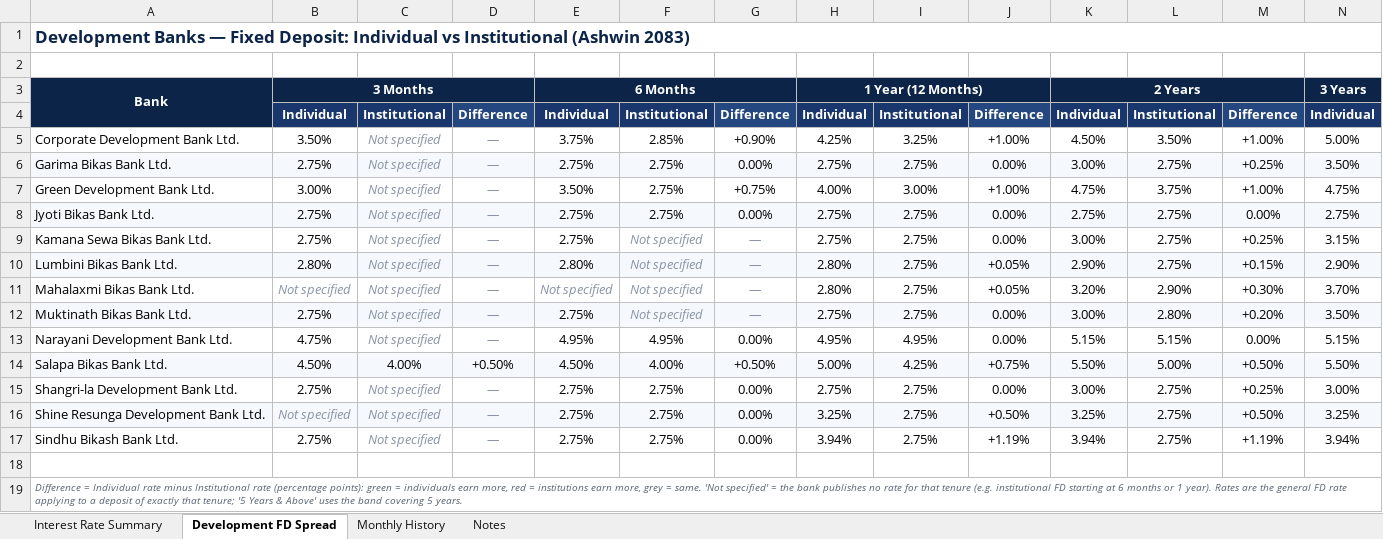
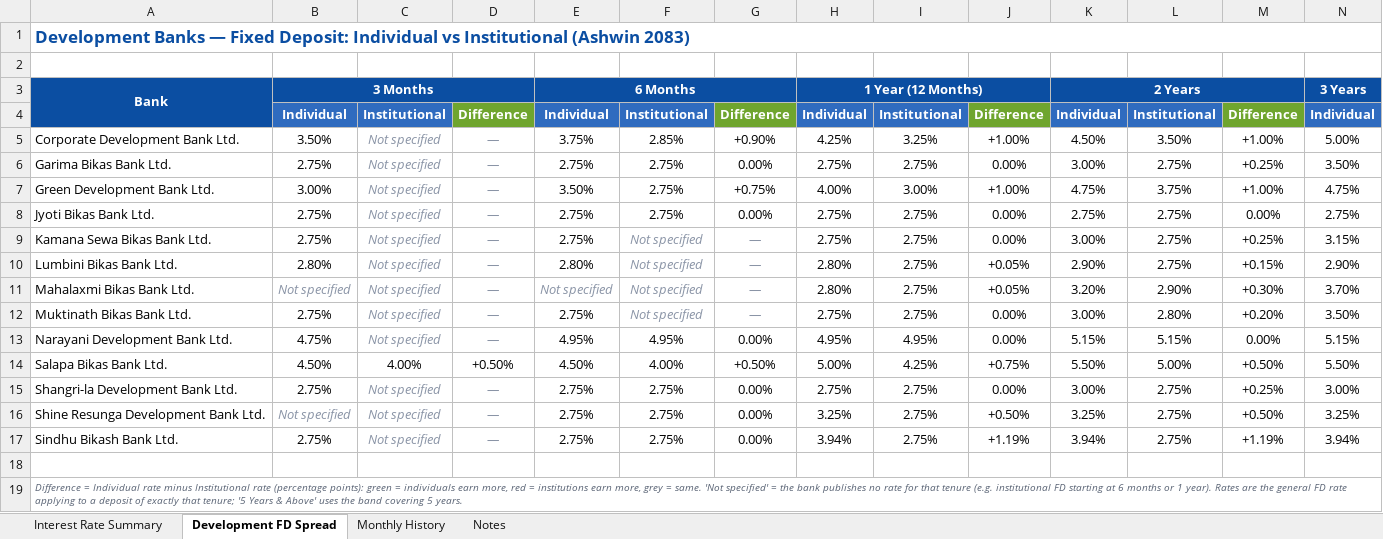
Before and after one commit to 477649/Interest-rate-Complier, an Excel workbook: reports/Interest_Rate_Summary.xlsx, sheet Development FD Spread, drawn as a sheet; only a part is shown; values as stored, in another font and other column widths than the file's, no borders; conditional formats not drawn; the diff covers the shown part only; the diff names each change by its address in the sheet, - before the commit and + after, or states it on an @@ line.

Commit message:
Report styling: bank brand colours (blue/green), white body, uniform rows

```diff
--- a/reports/Interest_Rate_Summary.xlsx (sheet Development FD Spread)
+++ b/reports/Interest_Rate_Summary.xlsx (sheet Development FD Spread)
-A1 text colour: #0B2447
+A1 text colour: #0B4EA2
-A3:N3 fill: #0B2447
+A3:N3 fill: #0B4EA2
-A4:C4 fill: #19376D
+A4:C4 fill: #2F6BBF
-D4 fill: #24477F
+D4 fill: #6FA52E
-E4:F4 fill: #19376D
+E4:F4 fill: #2F6BBF
-G4 fill: #24477F
+G4 fill: #6FA52E
-H4:I4 fill: #19376D
+H4:I4 fill: #2F6BBF
-J4 fill: #24477F
+J4 fill: #6FA52E
-K4:L4 fill: #19376D
+K4:L4 fill: #2F6BBF
-M4 fill: #24477F
+M4 fill: #6FA52E
-N4 fill: #19376D
+N4 fill: #2F6BBF
-A6:N6 fill: #F5F9FD
+A6:N6 fill: none
-A8:N8 fill: #F5F9FD
+A8:N8 fill: none
-A10:N10 fill: #F5F9FD
+A10:N10 fill: none
-A12:N12 fill: #F5F9FD
+A12:N12 fill: none
-A14:N14 fill: #F5F9FD
+A14:N14 fill: none
-A16:N16 fill: #F5F9FD
+A16:N16 fill: none
```
Also changed, not shown: cell formats elsewhere in this sheet, sheet Interest Rate Summary, sheet Monthly History, sheet Notes, 1 other file.
